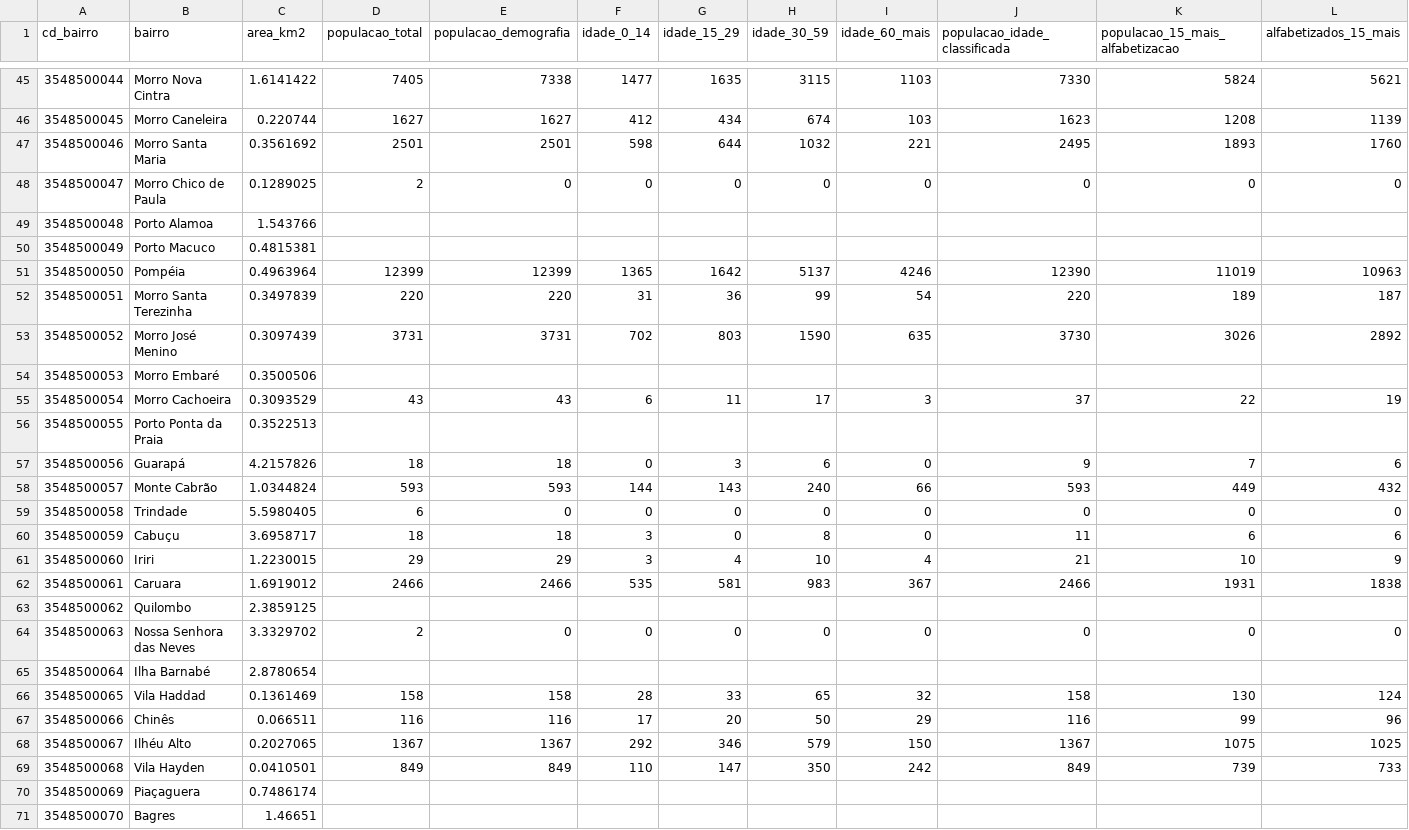
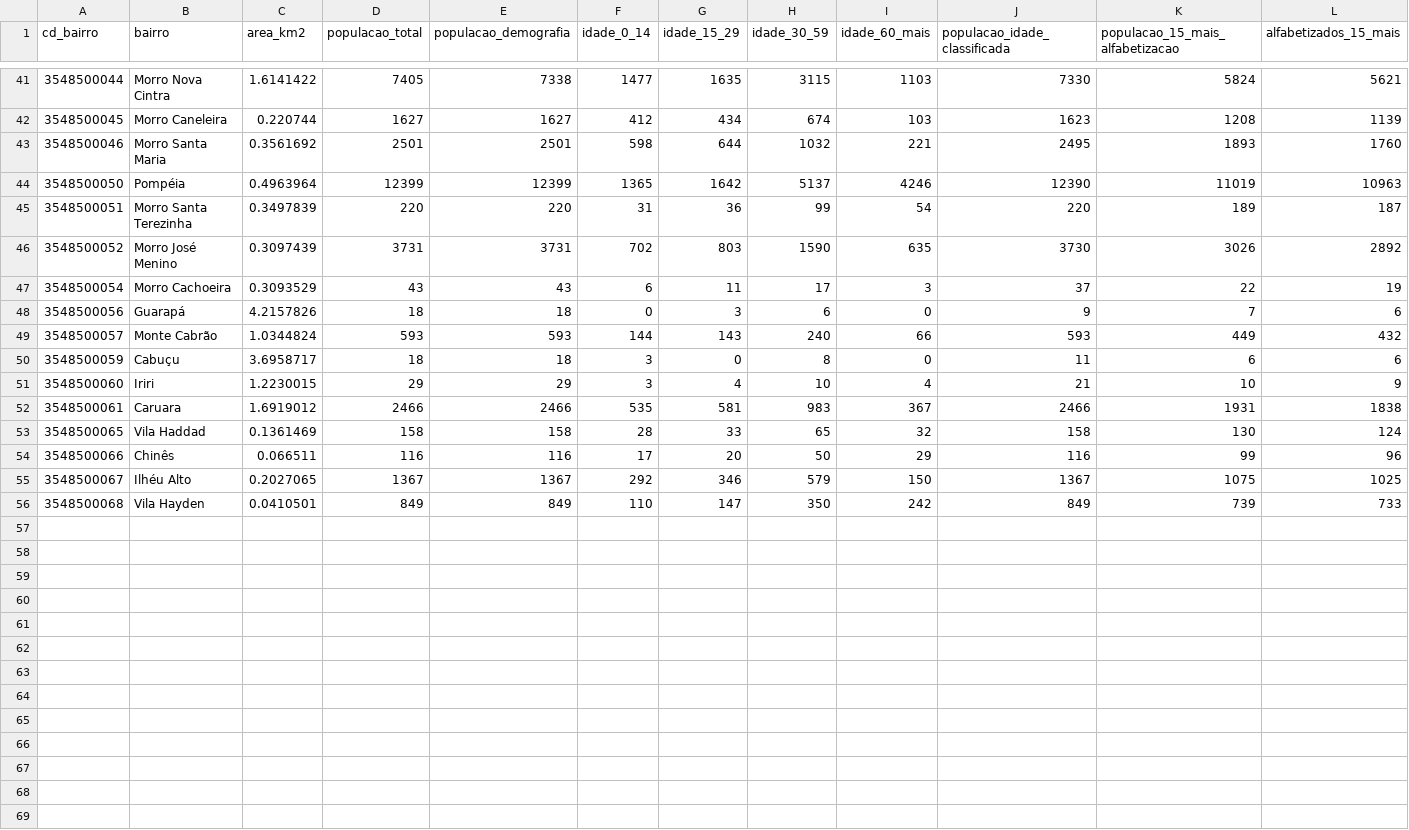
Before and after one commit to ClaudioProg/biblio.webapi, a CSV file: data/pi4/ibge_santos_bairros.csv, drawn as a sheet; only a part is shown, gaps mark what is left out; rows hold the shown columns only; the diff covers the shown part only; the diff names each change by its address in the sheet, - before the commit and + after, or states it on an @@ line.

Commit message:
data: cadastrar bibliotecas de Santos, 100 livros e filtrar IBGE (#23)
* data: add verified 100-book seed catalog

* data: seed Santos public libraries and 100 real books

* data: keep only 55 confirmed IBGE neighborhoods

* data: document excluded incomplete IBGE neighborhoods

* data: align GeoJSON with confirmed IBGE neighborhoods

* feat: filter PI4 to neighborhoods with confirmed indicators

* feat: generate GeoJSON only for confirmed neighborhoods

* test: expect 55 confirmed neighborhood geometries

* test: align analytics with 55 confirmed neighborhoods

* test: remove last 70-neighborhood expectation

* docs: align Power BI documentation with confirmed IBGE subset

* docs: document 55-neighborhood confirmed IBGE subset

* test: isolate API regressions from production seed data

```diff
--- a/data/pi4/ibge_santos_bairros.csv
+++ b/data/pi4/ibge_santos_bairros.csv
-row 48: 3548500047 | Morro Chico de Paula | 0.1289025 | 2 | 0 | 0 | 0 | 0 | 0 | 0 | 0 | 0
-row 49: 3548500048 | Porto Alamoa | 1.543766
-row 50: 3548500049 | Porto Macuco | 0.4815381
-row 54: 3548500053 | Morro Embaré | 0.3500506
-row 56: 3548500055 | Porto Ponta da Praia | 0.3522513
-row 59: 3548500058 | Trindade | 5.5980405 | 6 | 0 | 0 | 0 | 0 | 0 | 0 | 0 | 0
-row 63: 3548500062 | Quilombo | 2.3859125
-row 64: 3548500063 | Nossa Senhora das Neves | 3.3329702 | 2 | 0 | 0 | 0 | 0 | 0 | 0 | 0 | 0
-row 65: 3548500064 | Ilha Barnabé | 2.8780654
-row 70: 3548500069 | Piaçaguera | 0.7486174
-row 71: 3548500070 | Bagres | 1.46651
```
Also changed, not shown: 4 removed rows elsewhere in this file, 10 other files.
